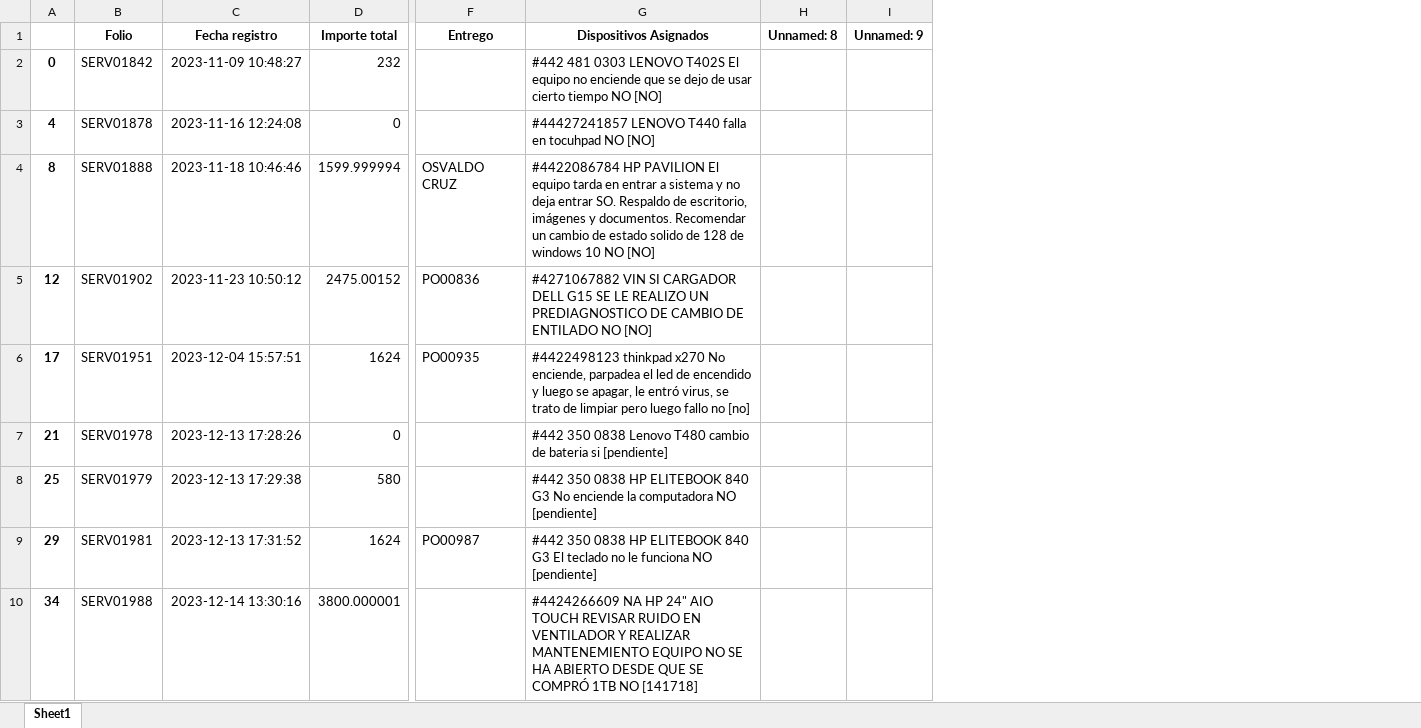
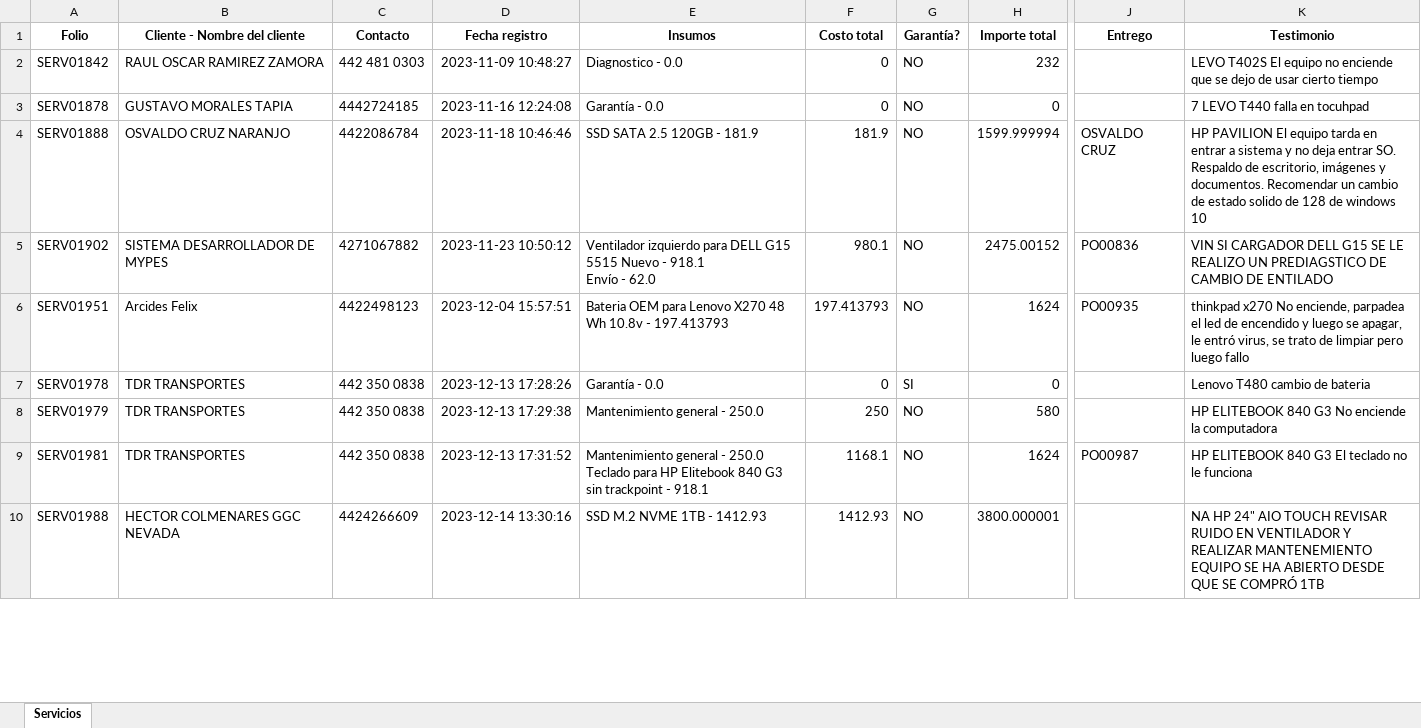
Before and after one commit to gabod22/pixel-data-conversion, an Excel workbook: only_services.xlsx, sheet Servicios, drawn as a sheet; only a part is shown, gaps mark what is left out; values as stored, in another font and other column widths than the file's, no borders; removed rows and columns are numbered as before the commit, all else as after; ↵ is a line break in a cell; the diff names each change by its address in the sheet, - before the commit and + after, or states it on an @@ line.

Commit message:
Add large info services

```diff
--- a/only_services.xlsx (sheet Servicios)
+++ b/only_services.xlsx (sheet Servicios)
-sheet tab: Sheet1
+sheet tab: Servicios
-column A, rows 2-10: 0 | 4 | 8 | 12 | 17 | 21 | 25 | 29 | 34
+column B (Cliente - Nombre del cliente), rows 2-10: RAUL OSCAR RAMIREZ ZAMORA | GUSTAVO MORALES TAPIA | OSVALDO CRUZ NARANJO | SISTEMA DESARROLLADOR DE MYPES | Arcides Felix | TDR TRANSPORTES | TDR TRANSPORTES | TDR TRANSPORTES | HECTOR COLMENARES GGC NEVADA
+column C (Contacto), rows 2-10: 442 481 0303 | 4442724185 | 4422086784 | 4271067882 | 4422498123 | 442 350 0838 | 442 350 0838 | 442 350 0838 | 4424266609
+column E (Insumos), rows 2-10: Diagnostico - 0.0 | Garantía - 0.0 | SSD SATA 2.5 120GB - 181.9 | Ventilador izquierdo para DELL G15 5515 Nuevo - 918.1 ↵ Envío - 62.0 | Bateria OEM para Lenovo X270 48 Wh 10.8v - 197.413793 | Garantía - 0.0 | Mantenimiento general - 250.0 | Mantenimiento general - 250.0 ↵ Teclado para HP Elitebook 840 G3 sin trackpoint - 918.1 | SSD M.2 NVME 1TB - 1412.93
+column F (Costo total), rows 2-10: 0 | 0 | 181.9 | 980.1 | 197.413793 | 0 | 250 | 1168.1 | 1412.93
+column G (Garantía?), rows 2-10: NO | NO | NO | NO | NO | SI | NO | NO | NO
-column G (Dispositivos Asignados), rows 2-10: #442 481 0303 LENOVO T402S El equipo no enciende que se dejo de usar cierto tiempo NO [NO] | #44427241857 LENOVO T440 falla en tocuhpad NO [NO] | #4422086784 HP PAVILION El equipo tarda en entrar a sistema y no deja entrar SO. Respaldo de escritorio, imágenes y documentos. Recomendar un cambio de estado solido de 128 de windows 10 NO [NO] | #4271067882 VIN SI CARGADOR DELL G15 SE LE REALIZO UN PREDIAGNOSTICO DE CAMBIO DE ENTILADO NO [NO] | #4422498123 thinkpad x270 No enciende, parpadea el led de encendido y luego se apagar, le entró virus, se trato de limpiar pero luego fallo no [no] | #442 350 0838 Lenovo T480 cambio de bateria si [pendiente] | #442 350 0838 HP ELITEBOOK 840 G3 No enciende la computadora NO [pendiente] | #442 350 0838 HP ELITEBOOK 840 G3 El teclado no le funciona NO [pendiente] | #4424266609 NA HP 24" AIO TOUCH REVISAR RUIDO EN VENTILADOR Y REALIZAR MANTENEMIENTO EQUIPO NO SE HA ABIERTO DESDE QUE SE COMPRÓ 1TB NO [141718]
-column H (Unnamed: 8), empty
-column I (Unnamed: 9), empty
+column K (Testimonio), rows 2-10: LEVO T402S El equipo no enciende que se dejo de usar cierto tiempo | 7 LEVO T440 falla en tocuhpad | HP PAVILION El equipo tarda en entrar a sistema y no deja entrar SO. Respaldo de escritorio, imágenes y documentos. Recomendar un cambio de estado solido de 128 de windows 10 | VIN SI CARGADOR DELL G15 SE LE REALIZO UN PREDIAGSTICO DE CAMBIO DE ENTILADO | thinkpad x270 No enciende, parpadea el led de encendido y luego se apagar, le entró virus, se trato de limpiar pero luego fallo | Lenovo T480 cambio de bateria | HP ELITEBOOK 840 G3 No enciende la computadora | HP ELITEBOOK 840 G3 El teclado no le funciona | NA HP 24" AIO TOUCH REVISAR RUIDO EN VENTILADOR Y REALIZAR MANTENEMIENTO EQUIPO SE HA ABIERTO DESDE QUE SE COMPRÓ 1TB
```
Also changed, not shown: 3 other files.
